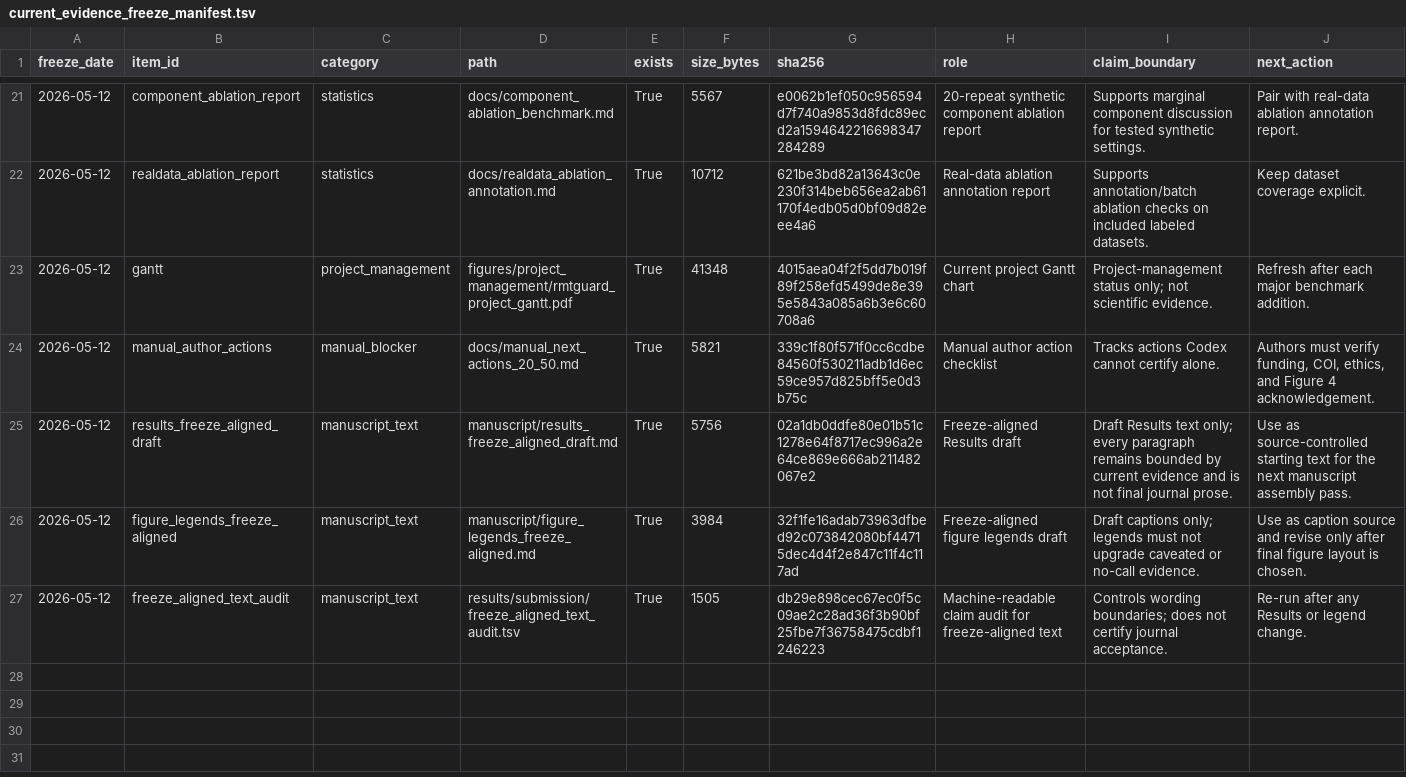
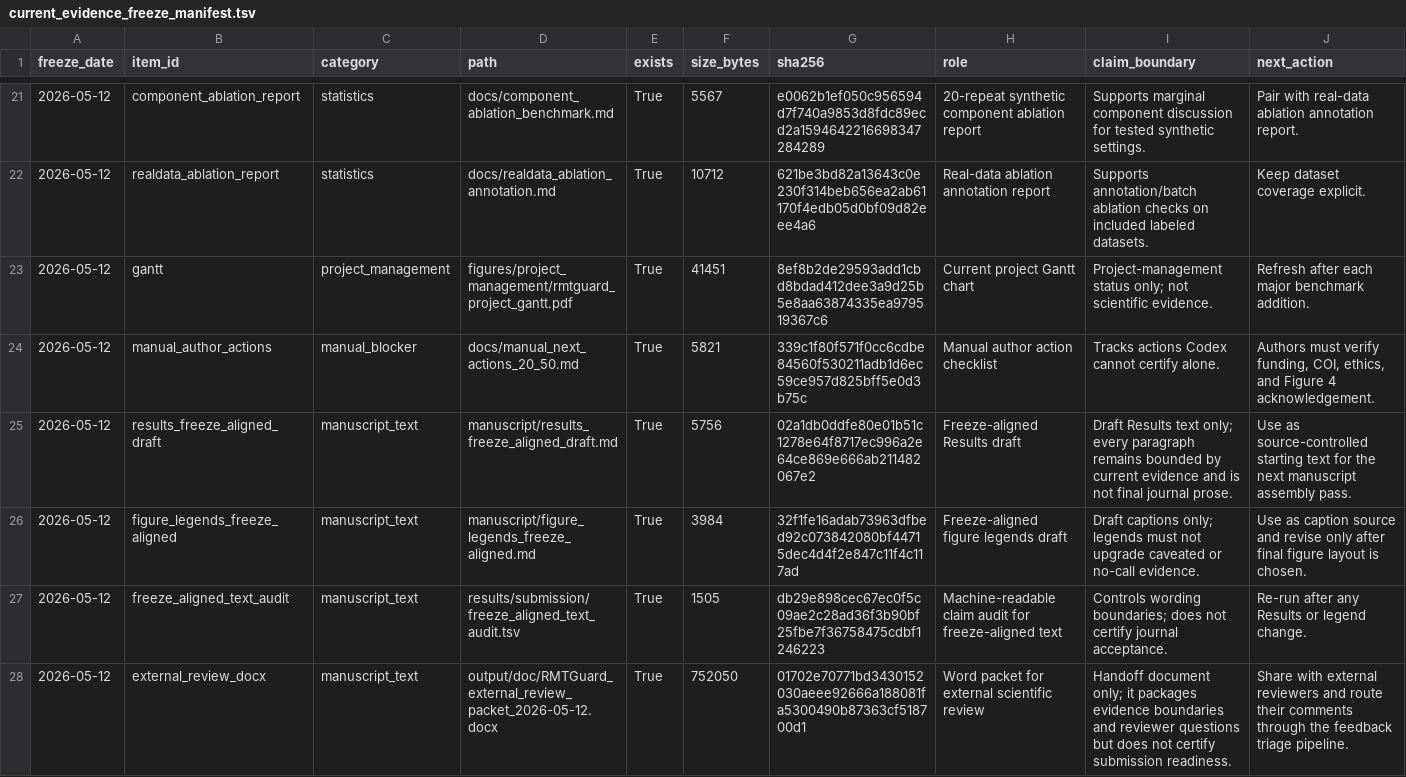
Before and after one commit to healthgreat/rmtguard, a TSV file: results/submission/current_evidence_freeze_manifest.tsv, drawn as a sheet; only a part is shown, gaps mark what is left out.

Commit message:
Add external review Word handoff packet

```diff
--- a/results/submission/current_evidence_freeze_manifest.tsv
+++ b/results/submission/current_evidence_freeze_manifest.tsv
@@ -22,3 +22,3 @@ freeze_date	item_id	category	path	exists	size_bytes	sha256	role	claim_boundary	n
 2026-05-12	realdata_ablation_report	statistics	docs/realdata_ablation_annotation.md	True	10712	621be3bd82a13643c0e230f314beb656ea2ab61170f4edb05d0bf09d82eee4a6	Real-data ablation annotation report	Supports annotation/batch ablation checks on included labeled datasets.	Keep dataset coverage explicit.
-2026-05-12	gantt	project_management	figures/project_management/rmtguard_project_gantt.pdf	True	41348	4015aea04f2f5dd7b019f89f258efd5499de8e395e5843a085a6b3e6c60708a6	Current project Gantt chart	Project-management status only; not scientific evidence.	Refresh after each major benchmark addition.
+2026-05-12	gantt	project_management	figures/project_management/rmtguard_project_gantt.pdf	True	41451	8ef8b2de29593add1cbd8bdad412dee3a9d25b5e8aa63874335ea979519367c6	Current project Gantt chart	Project-management status only; not scientific evidence.	Refresh after each major benchmark addition.
 2026-05-12	manual_author_actions	manual_blocker	docs/manual_next_actions_20_50.md	True	5821	339c1f80f571f0cc6cdbe84560f530211adb1d6ec59ce957d825bff5e0d3b75c	Manual author action checklist	Tracks actions Codex cannot certify alone.	Authors must verify funding, COI, ethics, and Figure 4 acknowledgement.
@@ -27 +27,2 @@ freeze_date	item_id	category	path	exists	size_bytes	sha256	role	claim_boundary	n
 2026-05-12	freeze_aligned_text_audit	manuscript_text	results/submission/freeze_aligned_text_audit.tsv	True	1505	db29e898cec67ec0f5c09ae2c28ad36f3b90bf25fbe7f36758475cdbf1246223	Machine-readable claim audit for freeze-aligned text	Controls wording boundaries; does not certify journal acceptance.	Re-run after any Results or legend change.
+2026-05-12	external_review_docx	manuscript_text	output/doc/RMTGuard_external_review_packet_2026-05-12.docx	True	752050	01702e70771bd3430152030aeee92666a188081fa5300490b87363cf518700d1	Word packet for external scientific review	Handoff document only; it packages evidence boundaries and reviewer questions but does not certify submission readiness.	Share with external reviewers and route their comments through the feedback triage pipeline.
```
Also changed, not shown: results/project_management/rmtguard_project_gantt.tsv, results/shared_info/rmtguard_shared_export_manifest.tsv, 12 other files.
